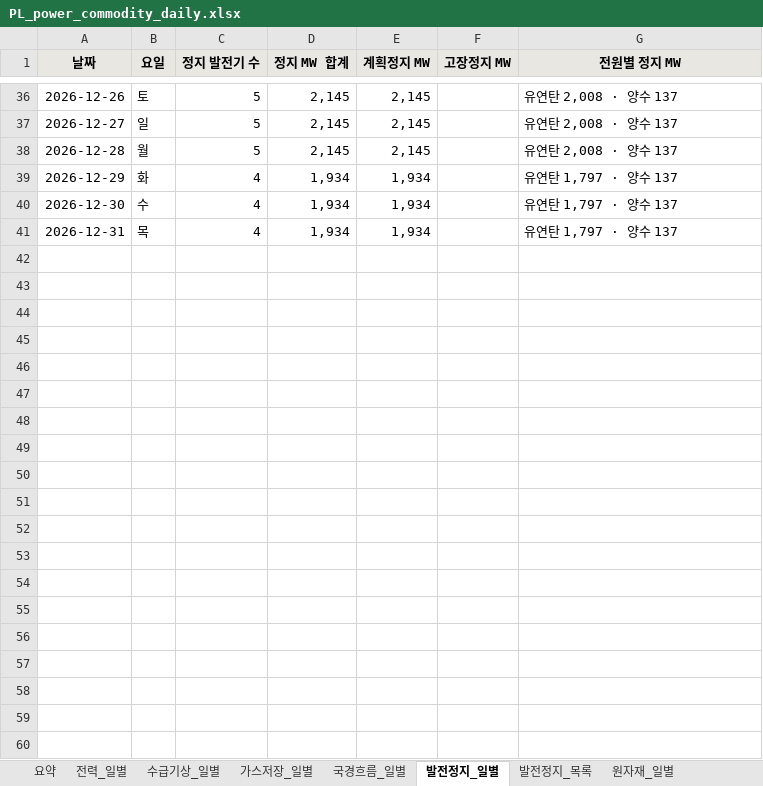
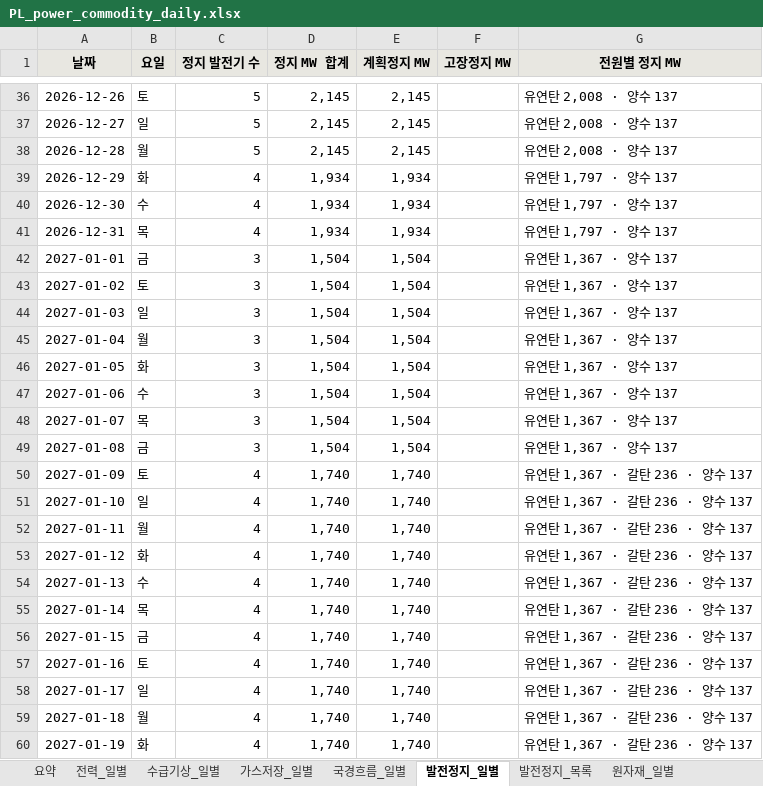
Before and after one commit to bnkim192/entsoe-harvester, an Excel workbook: weekly/daily/PL_power_commodity_daily.xlsx, sheet 발전정지_일별, drawn as a sheet; only a part is shown, gaps mark what is left out; values as stored, in another font and other column widths than the file's, no borders; the diff covers the shown part only; the diff names each change by its address in the sheet, - before the commit and + after, or states it on an @@ line.

Commit message:
chore: pl daily 2026-11-23

```diff
--- a/weekly/daily/PL_power_commodity_daily.xlsx (sheet 발전정지_일별)
+++ b/weekly/daily/PL_power_commodity_daily.xlsx (sheet 발전정지_일별)
+row 42: 2027-01-01 | 금 | 3 | 1,504 | 1,504 |  | 유연탄 1,367 · 양수 137
+row 43: 2027-01-02 | 토 | 3 | 1,504 | 1,504 |  | 유연탄 1,367 · 양수 137
+row 44: 2027-01-03 | 일 | 3 | 1,504 | 1,504 |  | 유연탄 1,367 · 양수 137
+row 45: 2027-01-04 | 월 | 3 | 1,504 | 1,504 |  | 유연탄 1,367 · 양수 137
+row 46: 2027-01-05 | 화 | 3 | 1,504 | 1,504 |  | 유연탄 1,367 · 양수 137
+row 47: 2027-01-06 | 수 | 3 | 1,504 | 1,504 |  | 유연탄 1,367 · 양수 137
+row 48: 2027-01-07 | 목 | 3 | 1,504 | 1,504 |  | 유연탄 1,367 · 양수 137
+row 49: 2027-01-08 | 금 | 3 | 1,504 | 1,504 |  | 유연탄 1,367 · 양수 137
+row 50: 2027-01-09 | 토 | 4 | 1,740 | 1,740 |  | 유연탄 1,367 · 갈탄 236 · 양수 137
+row 51: 2027-01-10 | 일 | 4 | 1,740 | 1,740 |  | 유연탄 1,367 · 갈탄 236 · 양수 137
+row 52: 2027-01-11 | 월 | 4 | 1,740 | 1,740 |  | 유연탄 1,367 · 갈탄 236 · 양수 137
+row 53: 2027-01-12 | 화 | 4 | 1,740 | 1,740 |  | 유연탄 1,367 · 갈탄 236 · 양수 137
+row 54: 2027-01-13 | 수 | 4 | 1,740 | 1,740 |  | 유연탄 1,367 · 갈탄 236 · 양수 137
+row 55: 2027-01-14 | 목 | 4 | 1,740 | 1,740 |  | 유연탄 1,367 · 갈탄 236 · 양수 137
+row 56: 2027-01-15 | 금 | 4 | 1,740 | 1,740 |  | 유연탄 1,367 · 갈탄 236 · 양수 137
+row 57: 2027-01-16 | 토 | 4 | 1,740 | 1,740 |  | 유연탄 1,367 · 갈탄 236 · 양수 137
+row 58: 2027-01-17 | 일 | 4 | 1,740 | 1,740 |  | 유연탄 1,367 · 갈탄 236 · 양수 137
+row 59: 2027-01-18 | 월 | 4 | 1,740 | 1,740 |  | 유연탄 1,367 · 갈탄 236 · 양수 137
+row 60: 2027-01-19 | 화 | 4 | 1,740 | 1,740 |  | 유연탄 1,367 · 갈탄 236 · 양수 137
```
Also changed, not shown: 305 added rows and 4 edited cells elsewhere in this sheet, sheet 발전정지_목록, sheet 요약, sheet 출처, sheet 설명, other sheet tabs, 15 other files.
